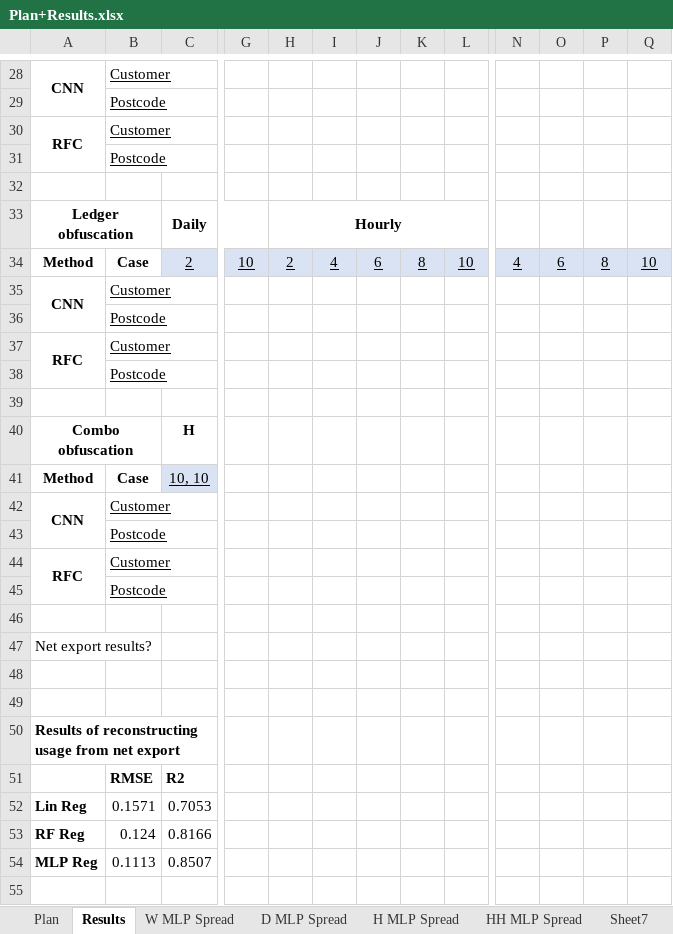
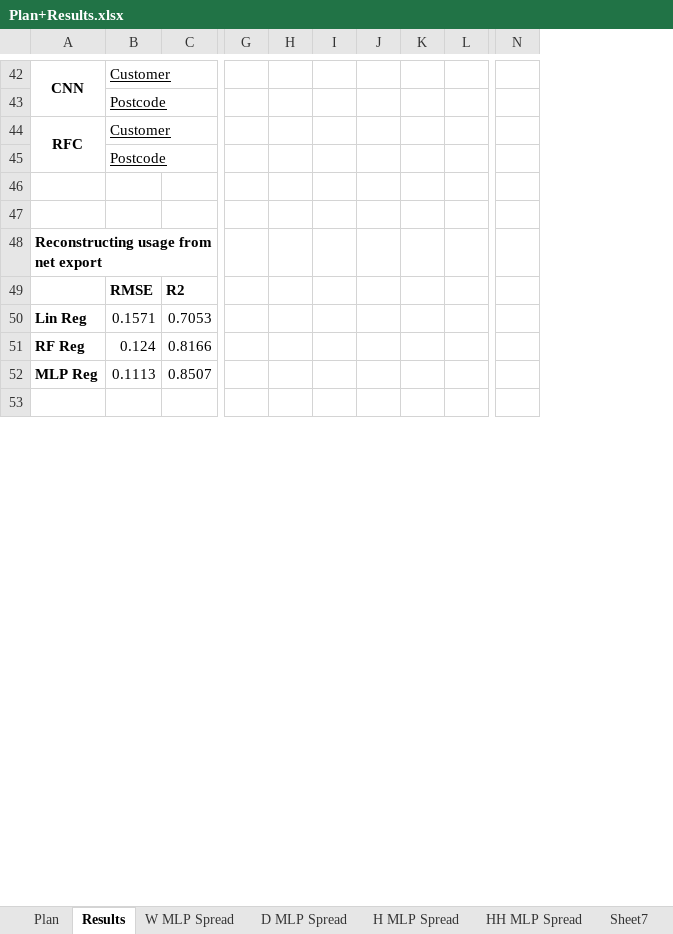
Before and after one commit to Andreww72/SmartGridBlockchainPrivacy, an Excel workbook: Plan+Results.xlsx, sheet Results, drawn as a sheet; only a part is shown, gaps mark what is left out; values as stored, in another font and other column widths than the file's, no borders; charts and pictures not drawn; removed rows and columns are numbered as before the commit, all else as after; rows hold the shown columns only; the diff covers the shown part only; the diff names each change by its address in the sheet, - before the commit and + after, or states it on an @@ line.

Commit message:
Update outline of obfuscation tests to run

```diff
--- a/Plan+Results.xlsx (sheet Results)
+++ b/Plan+Results.xlsx (sheet Results)
-column I, empty
+column J, empty
-column O, empty
-column P, empty
-column Q, empty
-row 33: Ledger obfuscation |  | Daily |  | Hourly
-row 34: Method | Case | 2 | 10 | 2 | 4 | 6 | 8 | 10 | 4 | 6 | 8 | 10
-row 35: CNN | Customer
-row 36:  | Postcode
-row 37: RFC | Customer
-row 38:  | Postcode
-row 40: Combo obfuscation |  | H
-row 41: Method | Case | 10, 10
-row 42: CNN | Customer
-row 43:  | Postcode
-row 44: RFC | Customer
-row 45:  | Postcode
-row 46: (empty)
-A48: Net export results?
+A48: Reconstructing usage from net export
-A48 bold: off
+A48 bold: on
-row 48: (empty)
-row 49: (empty)
-row 50: Results of reconstructing usage from net export
```
Also changed, not shown: 14 added rows, 49 edited cells, cell formats and merged cells elsewhere in this sheet, sheet Plan, formulas that keep their value, charts or pictures.
